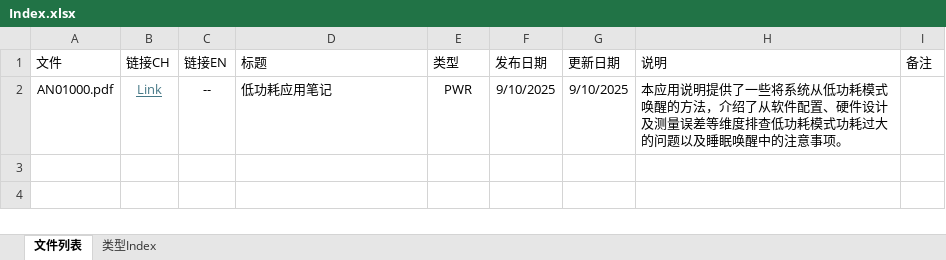
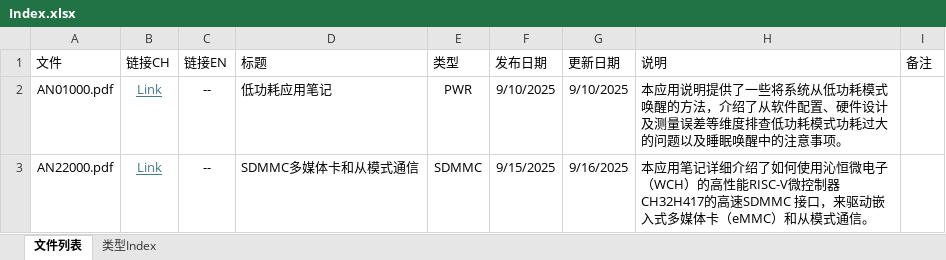
Before and after one commit to openwch/ch32_application_notes, an Excel workbook: Index.xlsx, sheet 文件列表, drawn as a sheet; values as stored, in another font and other column widths than the file's, no borders; table styles not drawn; the diff names each change by its address in the sheet, - before the commit and + after, or states it on an @@ line.

Commit message:
Add application note AN22000 for CH32H417 SDMMC interface

```diff
--- a/Index.xlsx (sheet 文件列表)
+++ b/Index.xlsx (sheet 文件列表)
+row 3: AN22000.pdf | Link | -- | SDMMC多媒体卡和从模式通信 | SDMMC | 9/15/2025 | 9/16/2025 | 本应用笔记详细介绍了如何使用沁恒微电子（WCH）的高性能RISC-V微控制器CH32H417的高速SDMMC 接口，来驱动嵌入式多媒体卡（eMMC）和从模式通信。
```
Also changed, not shown: 1 other file.
